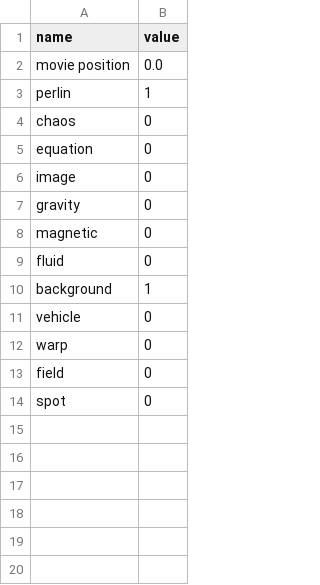
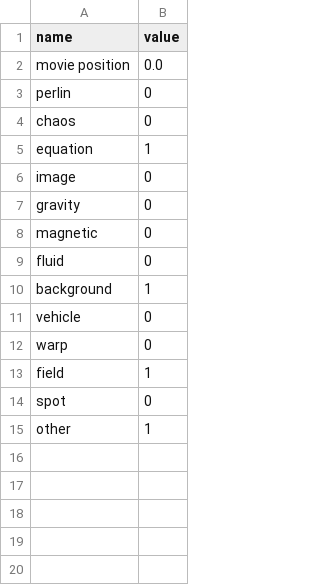
Before and after one commit to knupel/Force_Field, a CSV file: save/dialogue_force.csv, drawn as a sheet; only a part is shown.

Commit message:
add method to display other item.
That's can be nice to display other item not only a force field one.

```diff
--- a/save/dialogue_force.csv
+++ b/save/dialogue_force.csv
@@ -2,5 +2,5 @@ name,value
 movie position,0.0
-perlin,1
+perlin,0
 chaos,0
-equation,0
+equation,1
 image,0
@@ -12,5 +12,5 @@ vehicle,0
 warp,0
-field,0
+field,1
 spot,0
-,
+other,1
 ,
```
Also changed, not shown: 13 other files.
